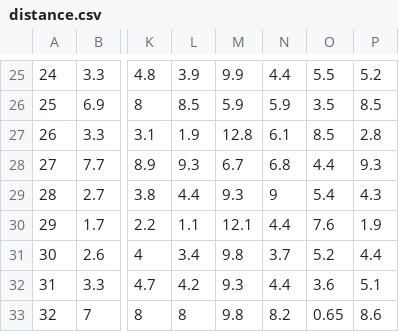
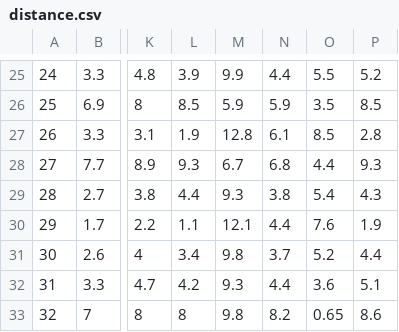
Before and after one commit to vitor0p9f/Transporte-UNIVASF-Form, a CSV file: instances/base/distance.csv, drawn as a sheet; only a part is shown, gaps mark what is left out; the diff names each change by its address in the sheet, - before the commit and + after, or states it on an @@ line.

Commit message:
fix(data): correct 28 to 13 distance/time cell
The base cell for pair 28→13 held a distance of 9 km with a travel time
of 3.8 min; the distance is 3.8 km and the time is 10 min.

```diff
--- a/instances/base/distance.csv
+++ b/instances/base/distance.csv
-N29: 9
+N29: 3.8
```
Also changed, not shown: instances/base/time.csv.
